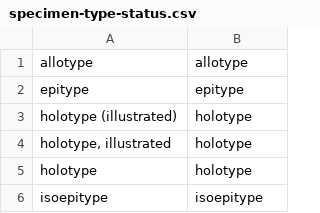
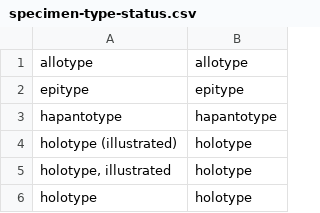
Before and after one commit to naturalis/naturalis_data_api, a CSV file: nl.naturalis.nba.etl/src/main/resources/normalize/specimen-type-status.csv, drawn as a sheet; only a part is shown; the shorter side is filled out with more unchanged rows; the diff names each change by its address in the sheet, - before the commit and + after, or states it on an @@ line.

Commit message:
NBAX-164 #resolve #comment Added hapantotype as type status

```diff
--- a/nl.naturalis.nba.etl/src/main/resources/normalize/specimen-type-status.csv
+++ b/nl.naturalis.nba.etl/src/main/resources/normalize/specimen-type-status.csv
+row 3: hapantotype | hapantotype
```
